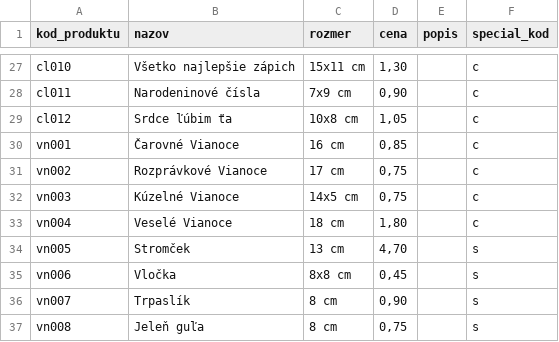
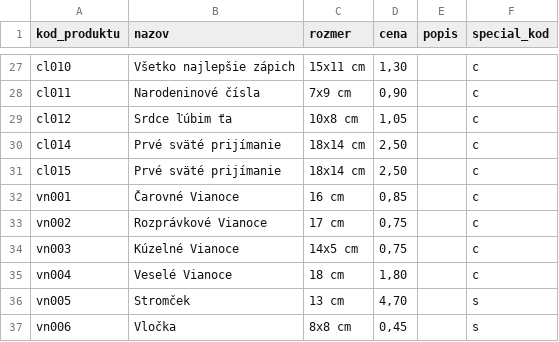
Before and after one commit to janohradil/durica, a CSV file: utils/produkty.csv, drawn as a sheet; only a part is shown, gaps mark what is left out; the shorter side is filled out with more unchanged rows.

```diff
--- a/utils/produkty.csv
+++ b/utils/produkty.csv
@@ -29,2 +29,4 @@ cl011,Narodeninové čísla,7x9 cm,"0,90",,c
 cl012,Srdce ľúbim ťa,10x8 cm,"1,05",,c
+cl014,Prvé sväté prijímanie,18x14 cm,"2,50",,c
+cl015,Prvé sväté prijímanie,18x14 cm,"2,50",,c
 vn001,Čarovné Vianoce,16 cm,"0,85",,c
```
Also changed, not shown: 6 other files.
